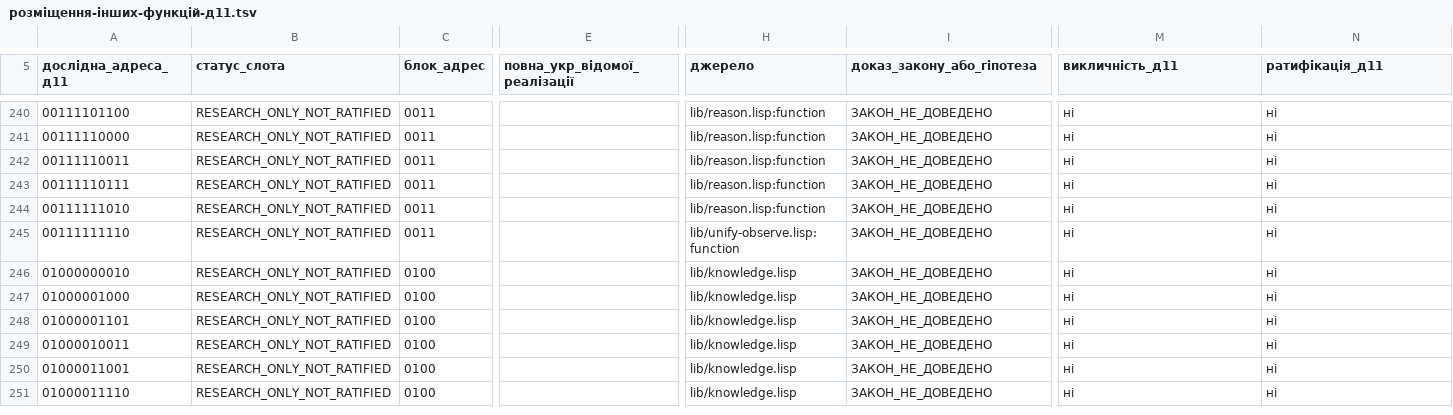
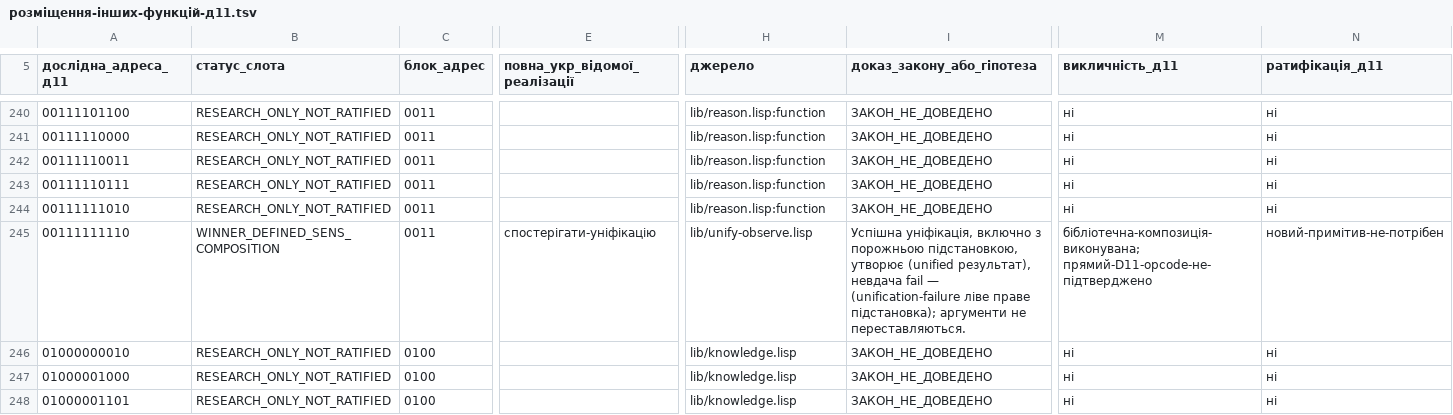
Before and after one commit to juv4uk/sens, a TSV file: knowledge/d11/база-доступних-функцій/розміщення-інших-функцій-д11.tsv, drawn as a sheet; only a part is shown, gaps mark what is left out; the shorter side is filled out with more unchanged rows; the diff names each change by its address in the sheet, - before the commit and + after, or states it on an @@ line.

```diff
--- a/knowledge/d11/база-доступних-функцій/розміщення-інших-функцій-д11.tsv
+++ b/knowledge/d11/база-доступних-функцій/розміщення-інших-функцій-д11.tsv
-B245 (статус_слота): RESEARCH_ONLY_NOT_RATIFIED
+B245 (статус_слота): WINNER_DEFINED_SENS_COMPOSITION
-E245 (повна_укр_відомої_реалізації): (empty)
+E245 (повна_укр_відомої_реалізації): спостерігати-уніфікацію
-H245 (джерело): lib/unify-observe.lisp:function
+H245 (джерело): lib/unify-observe.lisp
-I245 (доказ_закону_або_гіпотеза): ЗАКОН_НЕ_ДОВЕДЕНО
+I245 (доказ_закону_або_гіпотеза): Успішна уніфікація, включно з порожньою підстановкою, утворює (unified результат), невдача fail — (unification-failure ліве праве підстановка); аргументи не переставляються.
-M245 (викличність_д11): ні
+M245 (викличність_д11): бібліотечна-композиція-виконувана; прямий-D11-opcode-не-підтверджено
-N245 (ратифікація_д11): ні
+N245 (ратифікація_д11): новий-примітив-не-потрібен
```
Also changed, not shown: 3 other files.
